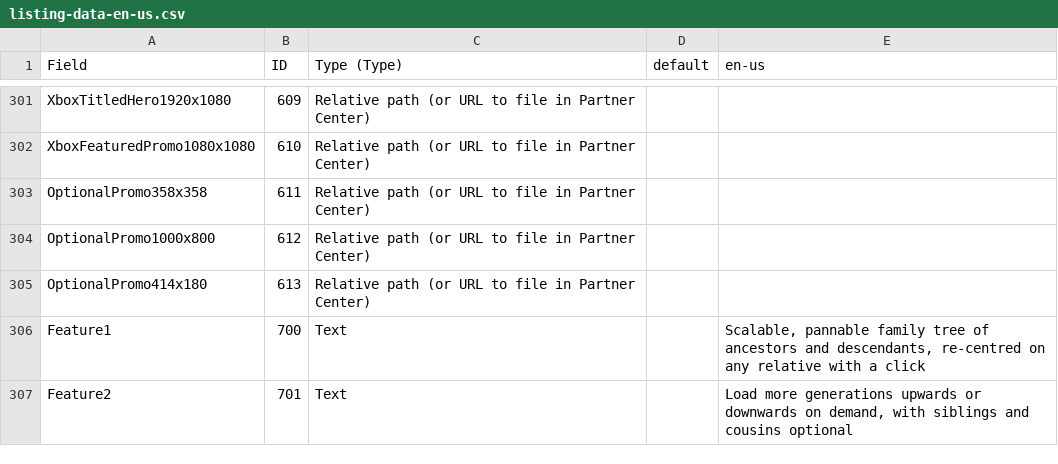
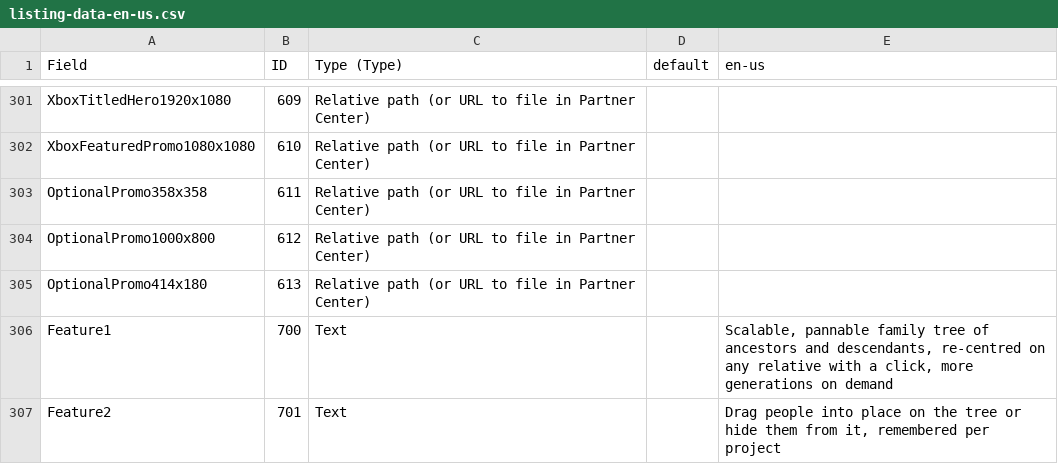
Before and after one commit to gasizdat/GT4, a CSV file: doc/store/listing-data-en-us.csv, drawn as a sheet; only a part is shown, gaps mark what is left out; the diff covers the shown part only.

Commit message:
(*) Refresh Store submission material for the Oct 2026 release
The listing still described September's app: a spring-layout tree,
every attachment opening in an external app, and a What's new about
main persons and read-only mode. Bring the Description, Features and
What's new in the CSV and the prose copy up to master 03446f6e (HTML
export, tidy-pedigree tree with drag and hide, captions, the bio
toolbar, copy text), with each new claim traced in claim-sources.md.

Record this submission's mandatory-update decision. It's on for data
loss: #451 dropped a biography typed while creating a person, and
v4.0.688.0 shipped that defect. Also list the open bugs judged not
blocking, and the two family-tree screenshots the new layout made
stale. The privacy policy gains a section on exports, since the HTML
export carries living people out through the share sheet.

```diff
--- a/doc/store/listing-data-en-us.csv
+++ b/doc/store/listing-data-en-us.csv
@@ -365,3 +369,3 @@ OptionalPromo1000x800,612,Relative path (or URL to file in Partner Center),,
 OptionalPromo414x180,613,Relative path (or URL to file in Partner Center),,
-Feature1,700,Text,,"Scalable, pannable family tree of ancestors and descendants, re-centred on any relative with a click"
-Feature2,701,Text,,"Load more generations upwards or downwards on demand, with siblings and cousins optional"
+Feature1,700,Text,,"Scalable, pannable family tree of ancestors and descendants, re-centred on any relative with a click, more generations on demand"
+Feature2,701,Text,,"Drag people into place on the tree or hide them from it, remembered per project"
```
Also changed, not shown: 6 edited cells elsewhere in this file, 5 other files.
